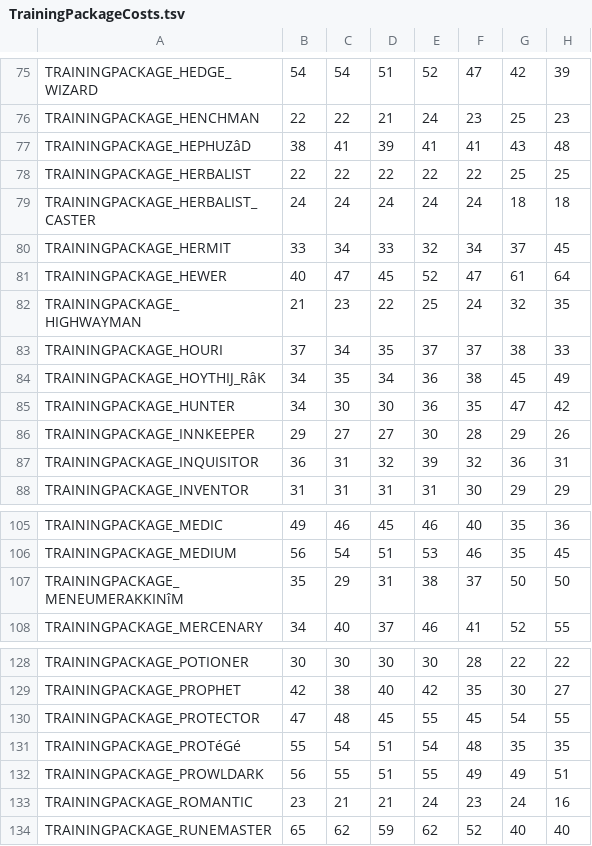
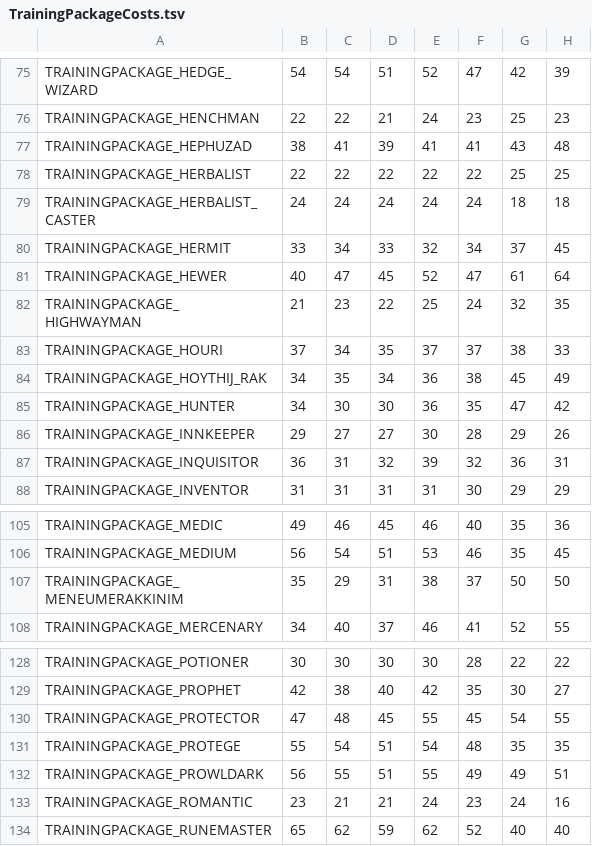
Before and after one commit to ArchidFreezer/rmce, a TSV file: data/TrainingPackageCosts.tsv, drawn as a sheet; only a part is shown, gaps mark what is left out; the diff covers the shown part only; the diff names each change by its address in the sheet, - before the commit and + after, or states it on an @@ line.

Commit message:
Add AI weights to TrainingPackage objects
Updated all TrainingPackage objects with weights that align with the CharacterTraits to allow decisions on the selection of skill during character creration and level up, This significantly increases the options for intelligent automatic training package selection.

Fixed some training package IDs that had non-standard characters

```diff
--- a/data/TrainingPackageCosts.tsv
+++ b/data/TrainingPackageCosts.tsv
-A77: TRAININGPACKAGE_HEPHUZâD
+A77: TRAININGPACKAGE_HEPHUZAD
-A84: TRAININGPACKAGE_HOYTHIJ_RâK
+A84: TRAININGPACKAGE_HOYTHIJ_RAK
-A107: TRAININGPACKAGE_MENEUMERAKKINîM
+A107: TRAININGPACKAGE_MENEUMERAKKINIM
-A131: TRAININGPACKAGE_PROTéGé
+A131: TRAININGPACKAGE_PROTEGE
```
Also changed, not shown: 1 added row, 1 removed row and 8 edited cells elsewhere in this file, 3 other files.
